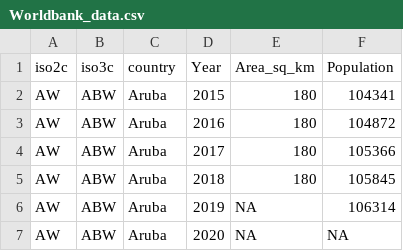
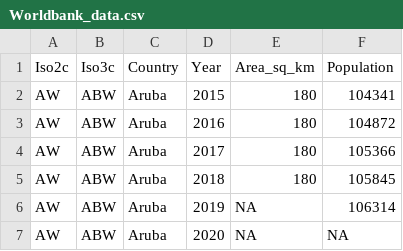
Before and after one commit to KFArnold/covid-lockdown, a CSV file: Data/World Bank data/Worldbank_data.csv, drawn as a sheet; only a part is shown.

Commit message:
Capitalise first letter of variable names in World Bank dataset when updating/uploading data

```diff
--- a/Data/World Bank data/Worldbank_data.csv
+++ b/Data/World Bank data/Worldbank_data.csv
@@ -1,2 +1,2 @@
-iso2c,iso3c,country,Year,Area_sq_km,Population
+Iso2c,Iso3c,Country,Year,Area_sq_km,Population
 AW,ABW,Aruba,2015,180,104341
```
Also changed, not shown: 2 other files.
